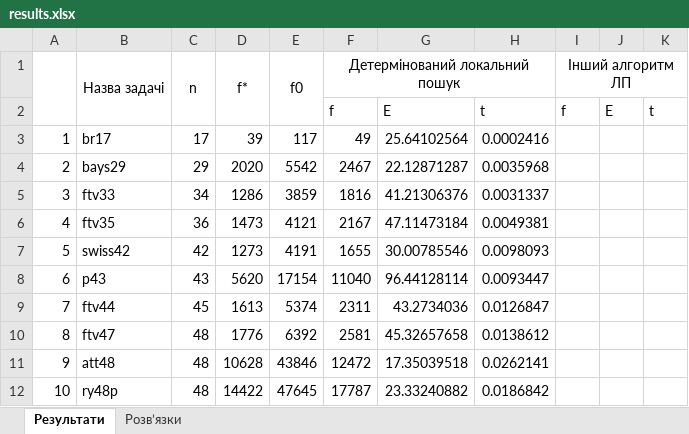
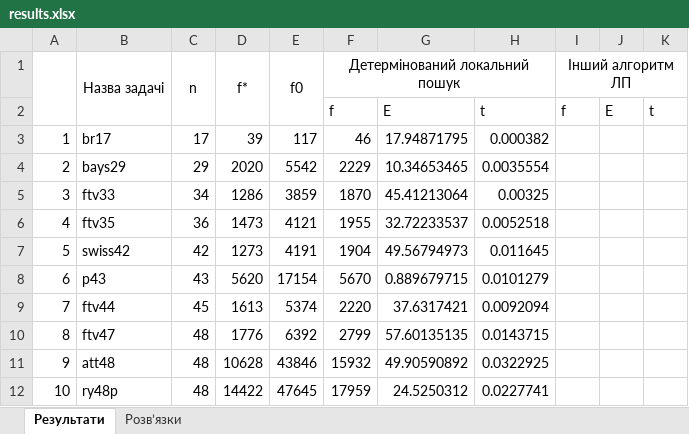
Before and after one commit to Troilk/CombinatoricsOptimization01, an Excel workbook: CombinatoricsOptimization01/bin/Debug/results.xlsx, sheet Результати, drawn as a sheet; only a part is shown; values as stored, in another font and other column widths than the file's, no borders; the diff covers the shown part only; the diff names each change by its address in the sheet, - before the commit and + after, or states it on an @@ line.

```diff
--- a/CombinatoricsOptimization01/bin/Debug/results.xlsx (sheet Результати)
+++ b/CombinatoricsOptimization01/bin/Debug/results.xlsx (sheet Результати)
-F3 (Детермінований локальний пошук): 49
+F3 (Детермінований локальний пошук): 46
-G3: 25.64102564
+G3: 17.94871795
-H3: 0.0002416
+H3: 0.000382
-F4 (Детермінований локальний пошук): 2467
+F4 (Детермінований локальний пошук): 2229
-G4: 22.12871287
+G4: 10.34653465
-H4: 0.0035968
+H4: 0.0035554
-F5 (Детермінований локальний пошук): 1816
+F5 (Детермінований локальний пошук): 1870
-G5: 41.21306376
+G5: 45.41213064
-H5: 0.0031337
+H5: 0.00325
-F6 (Детермінований локальний пошук): 2167
+F6 (Детермінований локальний пошук): 1955
-G6: 47.11473184
+G6: 32.72233537
-H6: 0.0049381
+H6: 0.0052518
-F7 (Детермінований локальний пошук): 1655
+F7 (Детермінований локальний пошук): 1904
-G7: 30.00785546
+G7: 49.56794973
-H7: 0.0098093
+H7: 0.011645
-F8 (Детермінований локальний пошук): 11040
+F8 (Детермінований локальний пошук): 5670
-G8: 96.44128114
+G8: 0.889679715
-H8: 0.0093447
+H8: 0.0101279
-F9 (Детермінований локальний пошук): 2311
+F9 (Детермінований локальний пошук): 2220
-G9: 43.2734036
+G9: 37.6317421
-H9: 0.0126847
+H9: 0.0092094
-F10 (Детермінований локальний пошук): 2581
+F10 (Детермінований локальний пошук): 2799
-G10: 45.32657658
+G10: 57.60135135
-H10: 0.0138612
+H10: 0.0143715
-F11 (Детермінований локальний пошук): 12472
+F11 (Детермінований локальний пошук): 15932
-G11: 17.35039518
+G11: 49.90590892
-H11: 0.0262141
+H11: 0.0322925
-F12 (Детермінований локальний пошук): 17787
+F12 (Детермінований локальний пошук): 17959
-G12: 23.33240882
+G12: 24.5250312
-H12: 0.0186842
+H12: 0.0227741
```
Also changed, not shown: 21 edited cells elsewhere in this sheet, sheet Розв’язки, 9 other files.
